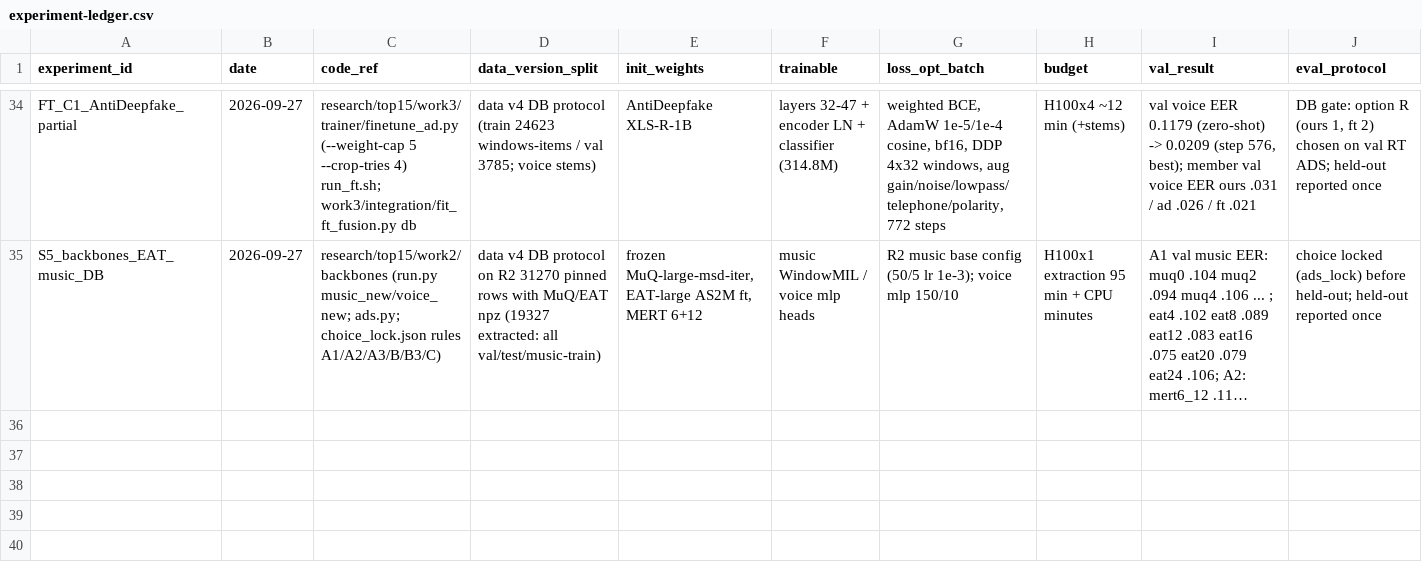
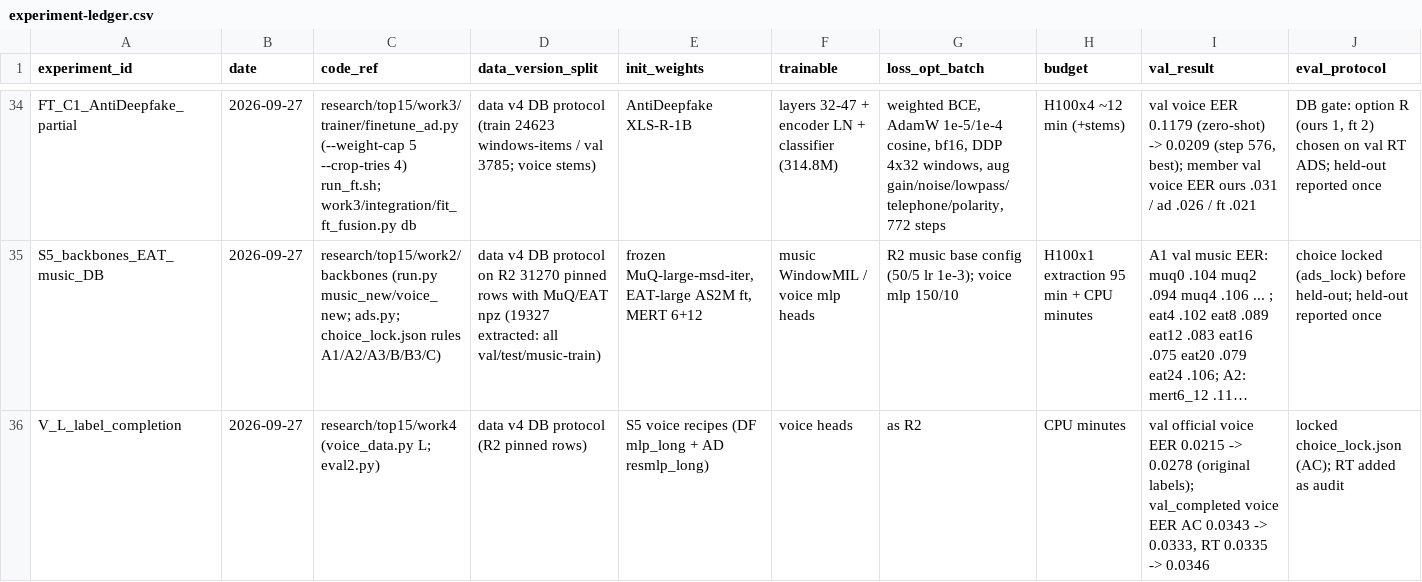
Before and after one commit to reisi09/DACON-DeepVoice-Contest, a CSV file: repository/research/top15/experiment-ledger.csv, drawn as a sheet; only a part is shown, gaps mark what is left out; long unchanged cells end in …; rows hold the shown columns only; the diff names each change by its address in the sheet, - before the commit and + after, or states it on an @@ line.

```diff
--- a/repository/research/top15/experiment-ledger.csv
+++ b/repository/research/top15/experiment-ledger.csv
+row 36: V_L_label_completion | 2026-09-27 | research/top15/work4 (voice_data.py L; eval2.py) | data v4 DB protocol (R2 pinned rows) | S5 voice recipes (DF mlp_long + AD resmlp_long) | voice heads | as R2 | CPU minutes | val official voice EER 0.0215 -> 0.0278 (original labels); val_completed voice EER AC 0.0343 -> 0.0333, RT 0.0335 -> 0.0346 | locked choice_lock.json (AC); RT added as audit
```
Also changed, not shown: 30 other files.
